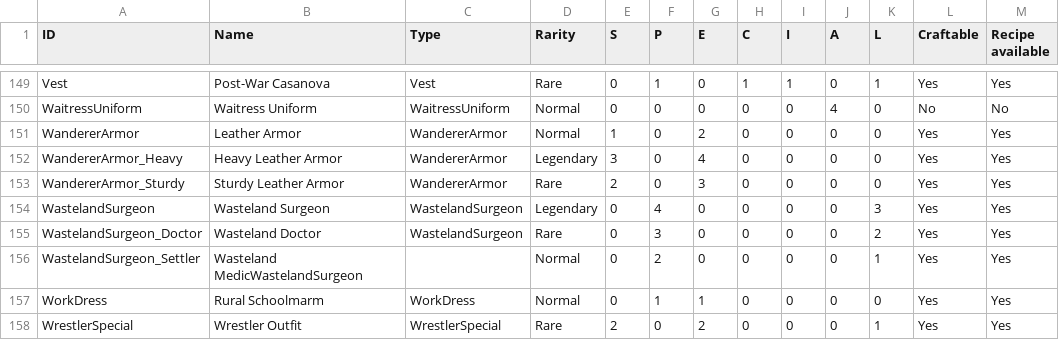
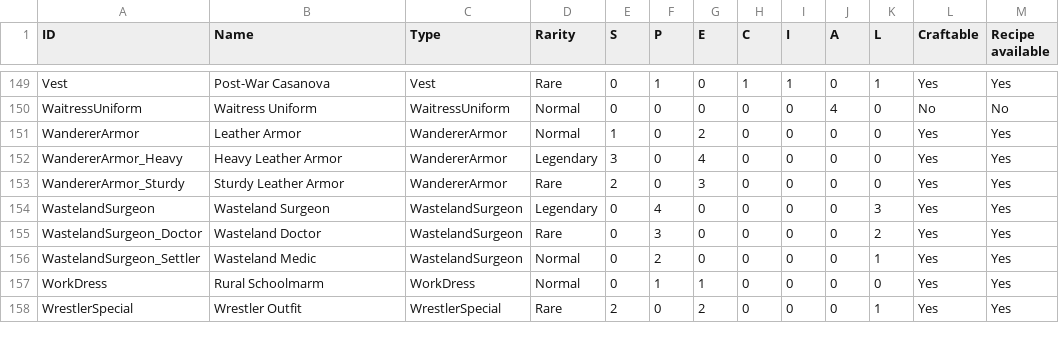
Before and after one commit to jn84/FOS-SaveEditor, a CSV file: FOS-SaveEditor/Resources/csv_outfits.csv, drawn as a sheet; only a part is shown, gaps mark what is left out.

```diff
--- a/FOS-SaveEditor/Resources/csv_outfits.csv
+++ b/FOS-SaveEditor/Resources/csv_outfits.csv
@@ -155,3 +155,3 @@ WastelandSurgeon,Wasteland Surgeon,WastelandSurgeon,Legendary,0,4,0,0,0,0,3,Yes,
 WastelandSurgeon_Doctor,Wasteland Doctor,WastelandSurgeon,Rare,0,3,0,0,0,0,2,Yes,Yes
-WastelandSurgeon_Settler,Wasteland MedicWastelandSurgeon,,Normal,0,2,0,0,0,0,1,Yes,Yes
+WastelandSurgeon_Settler,Wasteland Medic,WastelandSurgeon,Normal,0,2,0,0,0,0,1,Yes,Yes
 WorkDress,Rural Schoolmarm,WorkDress,Normal,0,1,1,0,0,0,0,Yes,Yes
```
Also changed, not shown: 10 other files.
